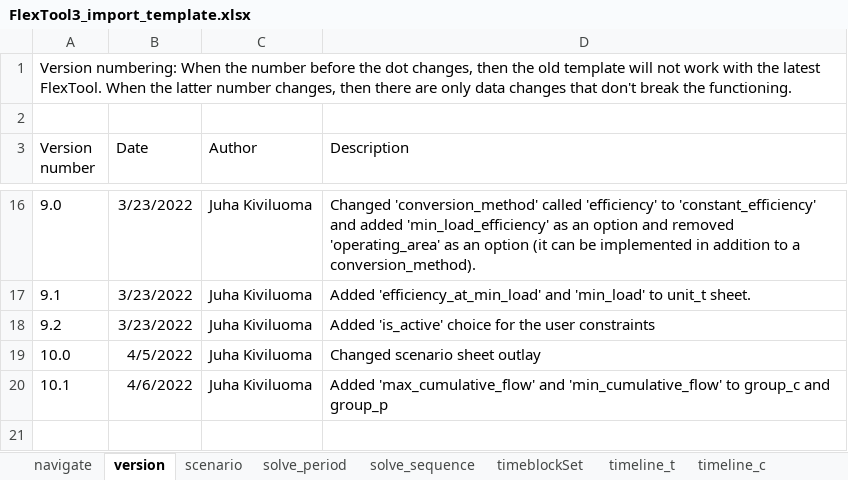
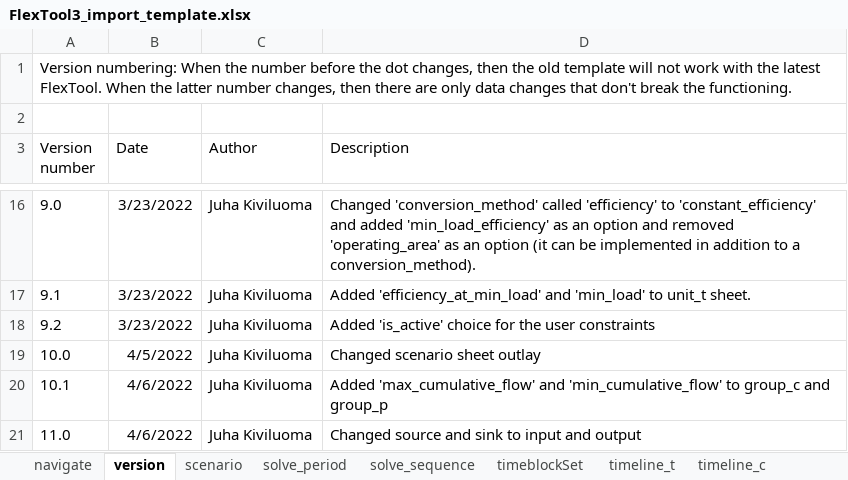
Before and after one commit to irena-flextool/flextool, an Excel workbook: FlexTool3_import_template.xlsx, sheet version, drawn as a sheet; only a part is shown, gaps mark what is left out; values as stored, in another font and other column widths than the file's, no borders; the diff names each change by its address in the sheet, - before the commit and + after, or states it on an @@ line.

```diff
--- a/FlexTool3_import_template.xlsx (sheet version)
+++ b/FlexTool3_import_template.xlsx (sheet version)
+row 21: 11.0 | 4/6/2022 | Juha Kiviluoma | Changed source and sink to input and output
```
Also changed, not shown: 1 other file.
